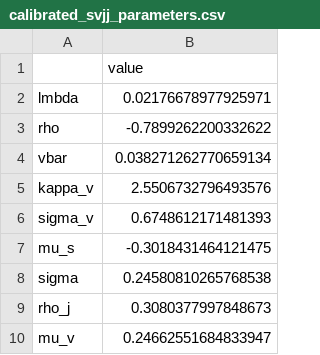
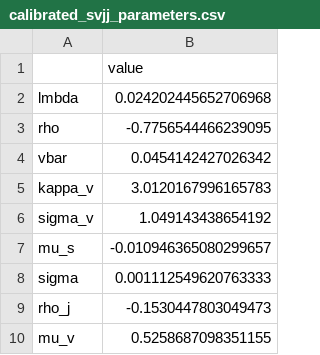
Before and after one commit to EBAdev/FE-Project, a CSV file: code/calibrated_svjj_parameters.csv, drawn as a sheet.

Commit message:
Updated data_handler with arb restrictions and recalibrated.

```diff
--- a/code/calibrated_svjj_parameters.csv
+++ b/code/calibrated_svjj_parameters.csv
@@ -1,10 +1,10 @@
 ,value
-lmbda,0.02176678977925971
-rho,-0.7899262200332622
-vbar,0.038271262770659134
-kappa_v,2.5506732796493576
-sigma_v,0.6748612171481393
-mu_s,-0.3018431464121475
-sigma,0.24580810265768538
-rho_j,0.3080377997848673
-mu_v,0.24662551684833947
+lmbda,0.024202445652706968
+rho,-0.7756544466239095
+vbar,0.0454142427026342
+kappa_v,3.0120167996165783
+sigma_v,1.049143438654192
+mu_s,-0.010946365080299657
+sigma,0.001112549620763333
+rho_j,-0.1530447803049473
+mu_v,0.5258687098351155
```
Also changed, not shown: 9 other files.
